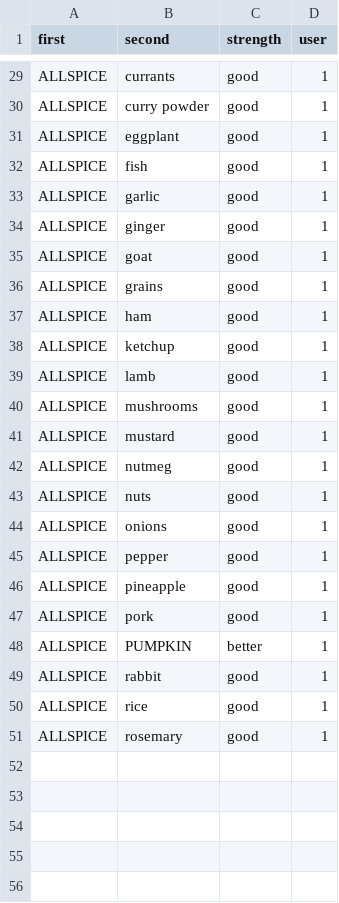
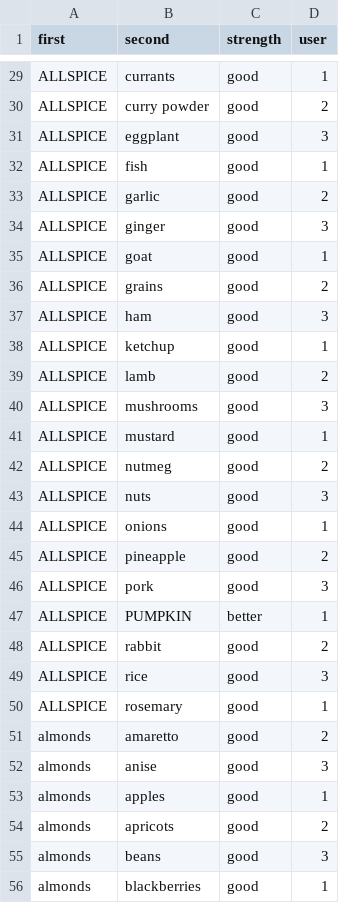
Before and after one commit to BrianSpitzer/final_project, a CSV file: lib/csvs/pairings1.csv, drawn as a sheet; only a part is shown, gaps mark what is left out; removed rows and columns are numbered as before the commit, all else as after; the diff covers the shown part only; the diff names each change by its address in the sheet, - before the commit and + after, or states it on an @@ line.

```diff
--- a/lib/csvs/pairings1.csv
+++ b/lib/csvs/pairings1.csv
-D30 (user): 1
+D30 (user): 2
-D31 (user): 1
+D31 (user): 3
-D33 (user): 1
+D33 (user): 2
-D34 (user): 1
+D34 (user): 3
-D36 (user): 1
+D36 (user): 2
-D37 (user): 1
+D37 (user): 3
-D39 (user): 1
+D39 (user): 2
-D40 (user): 1
+D40 (user): 3
-D42 (user): 1
+D42 (user): 2
-D43 (user): 1
+D43 (user): 3
-row 45: ALLSPICE | pepper | good | 1
-D45 (user): 1
+D45 (user): 2
-D46 (user): 1
+D46 (user): 3
-D48 (user): 1
+D48 (user): 2
-D49 (user): 1
+D49 (user): 3
+row 51: almonds | amaretto | good | 2
+row 52: almonds | anise | good | 3
+row 53: almonds | apples | good | 1
+row 54: almonds | apricots | good | 2
+row 55: almonds | beans | good | 3
+row 56: almonds | blackberries | good | 1
```
Also changed, not shown: 27 added rows and 18 edited cells elsewhere in this file, lib/csvs/ingredients.csv, 5 other files.
